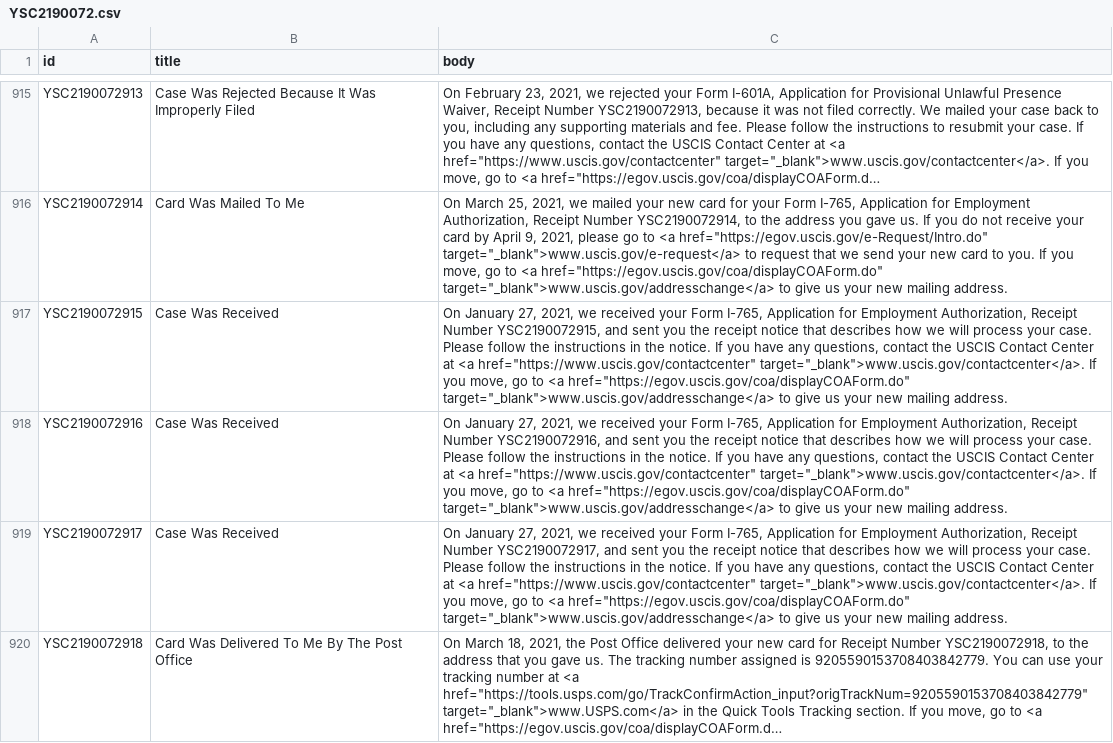
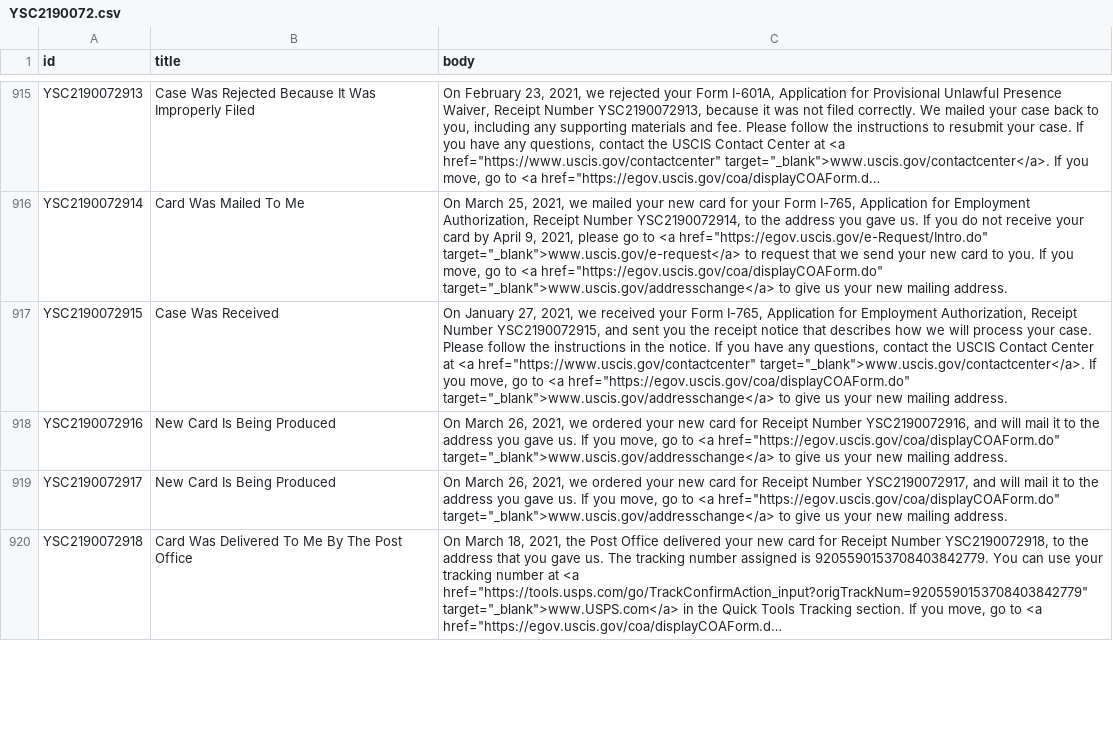
Before and after one commit to Shyamdeokr/opt-data, a CSV file: data/YSC2190072.csv, drawn as a sheet; only a part is shown, gaps mark what is left out; long unchanged cells end in …; the diff covers the shown part only; the diff names each change by its address in the sheet, - before the commit and + after, or states it on an @@ line.

```diff
--- a/data/YSC2190072.csv
+++ b/data/YSC2190072.csv
-B918:B919 (title): Case Was Received
+B918:B919 (title): New Card Is Being Produced
-C918 (body): On January 27, 2021, we received your Form I-765, Application for Employment Authorization, Receipt Number YSC2190072916, and sent you the receipt notice that describes how we will process your case. Please follow the instructions in the notice. If you have any questions, contact the USCIS Contact Center at <a href="https://www.uscis.gov/contactcenter" target="_blank">www.uscis.gov/contactcenter</a>. If you…
+C918 (body): On March 26, 2021, we ordered your new card for Receipt Number YSC2190072916, and will mail it to the address you gave us. If you…
-C919 (body): On January 27, 2021, we received your Form I-765, Application for Employment Authorization, Receipt Number YSC2190072917, and sent you the receipt notice that describes how we will process your case. Please follow the instructions in the notice. If you have any questions, contact the USCIS Contact Center at <a href="https://www.uscis.gov/contactcenter" target="_blank">www.uscis.gov/contactcenter</a>. If you…
+C919 (body): On March 26, 2021, we ordered your new card for Receipt Number YSC2190072917, and will mail it to the address you gave us. If you…
```
Also changed, not shown: 10 edited cells elsewhere in this file, data/YSC2190048.csv, data/YSC2190065.csv, 52 other files.
